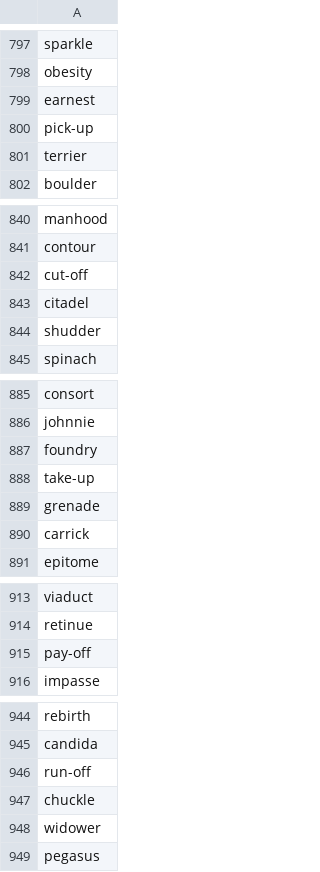
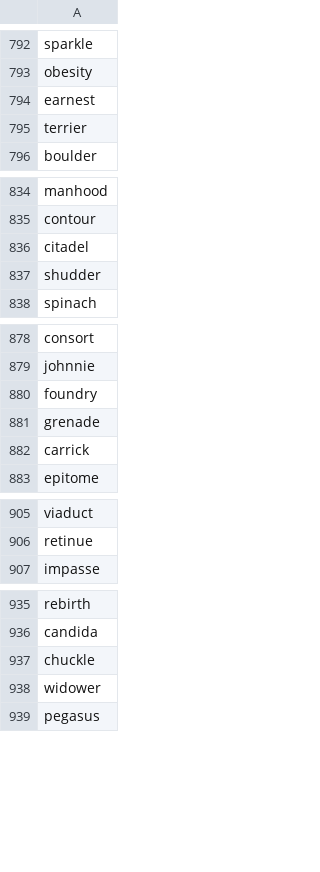
Before and after one commit to minhanhld/SUTOM, a CSV file: csv/7.csv, drawn as a sheet; only a part is shown, gaps mark what is left out; the diff covers the shown part only.

```diff
--- a/csv/7.csv
+++ b/csv/7.csv
@@ -799,3 +794,2 @@
 "earnest",
-"pick-up",
 "terrier",
@@ -841,3 +835,2 @@
 "contour",
-"cut-off",
 "citadel",
@@ -887,3 +880,2 @@
 "foundry",
-"take-up",
 "grenade",
@@ -914,3 +906,2 @@
 "retinue",
-"pay-off",
 "impasse",
@@ -945,3 +936,2 @@
 "candida",
-"run-off",
 "chuckle",
```
Also changed, not shown: 5 removed rows elsewhere in this file, 13 other files.
